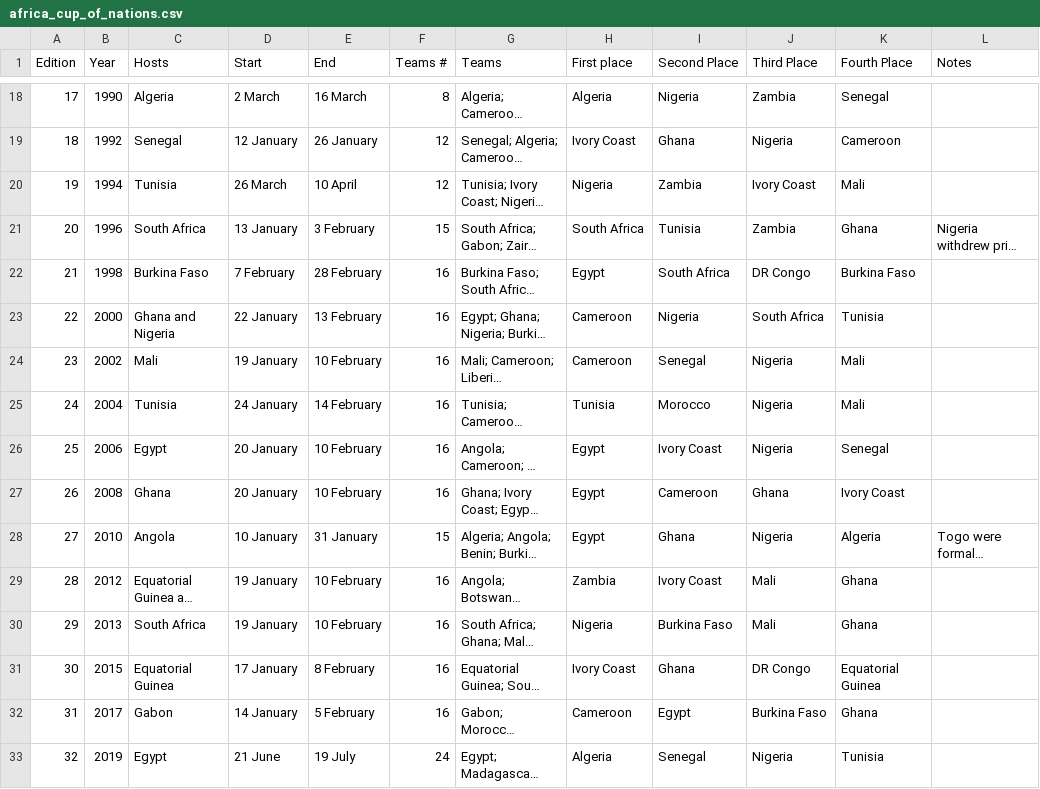
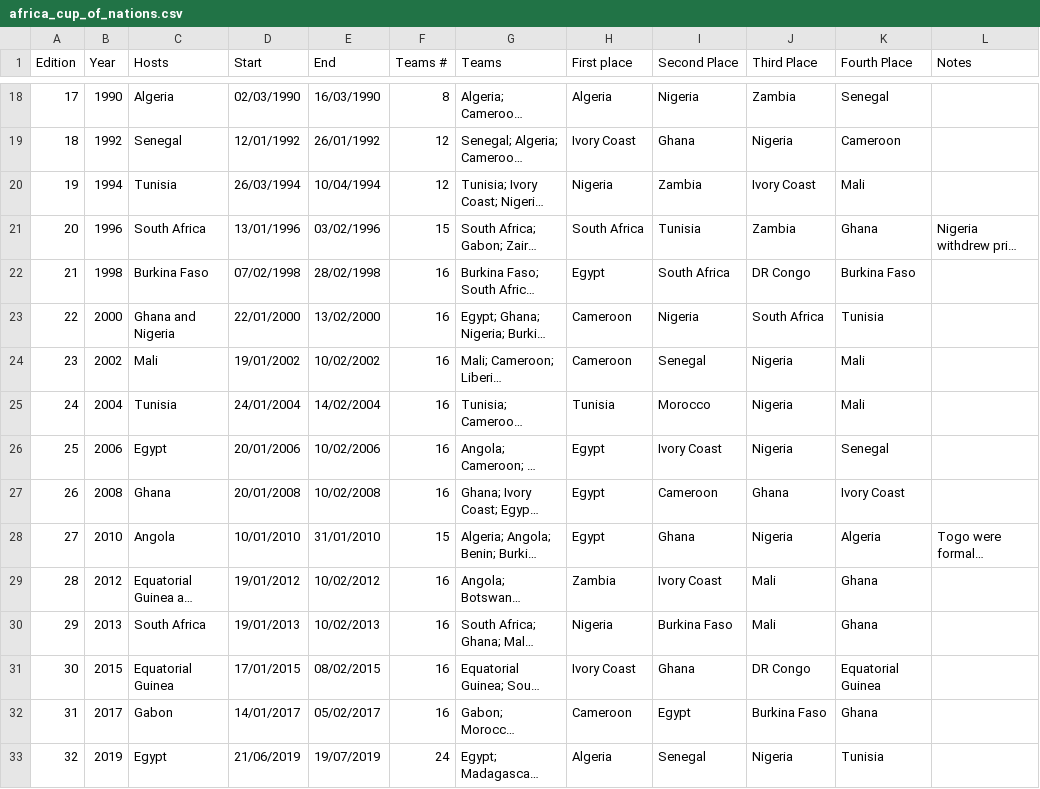
Before and after one commit to noname-nohost/lists, a CSV file: data/africa_cup_of_nations.csv, drawn as a sheet; only a part is shown, gaps mark what is left out; long unchanged cells end in …; the diff covers the shown part only; the diff names each change by its address in the sheet, - before the commit and + after, or states it on an @@ line.

```diff
--- a/data/africa_cup_of_nations.csv
+++ b/data/africa_cup_of_nations.csv
-D18 (Start): 2 March
+D18 (Start): 02/03/1990
-E18 (End): 16 March
+E18 (End): 16/03/1990
-D19 (Start): 12 January
+D19 (Start): 12/01/1992
-E19 (End): 26 January
+E19 (End): 26/01/1992
-D20 (Start): 26 March
+D20 (Start): 26/03/1994
-E20 (End): 10 April
+E20 (End): 10/04/1994
-D21 (Start): 13 January
+D21 (Start): 13/01/1996
-E21 (End): 3 February
+E21 (End): 03/02/1996
-D22 (Start): 7 February
+D22 (Start): 07/02/1998
-E22 (End): 28 February
+E22 (End): 28/02/1998
-D23 (Start): 22 January
+D23 (Start): 22/01/2000
-E23 (End): 13 February
+E23 (End): 13/02/2000
-D24 (Start): 19 January
+D24 (Start): 19/01/2002
-E24 (End): 10 February
+E24 (End): 10/02/2002
-D25 (Start): 24 January
+D25 (Start): 24/01/2004
-E25 (End): 14 February
+E25 (End): 14/02/2004
-D26 (Start): 20 January
+D26 (Start): 20/01/2006
-E26 (End): 10 February
+E26 (End): 10/02/2006
-D27 (Start): 20 January
+D27 (Start): 20/01/2008
-E27 (End): 10 February
+E27 (End): 10/02/2008
-D28 (Start): 10 January
+D28 (Start): 10/01/2010
-E28 (End): 31 January
+E28 (End): 31/01/2010
-D29 (Start): 19 January
+D29 (Start): 19/01/2012
-E29 (End): 10 February
+E29 (End): 10/02/2012
-D30 (Start): 19 January
+D30 (Start): 19/01/2013
-E30 (End): 10 February
+E30 (End): 10/02/2013
-D31 (Start): 17 January
+D31 (Start): 17/01/2015
-E31 (End): 8 February
+E31 (End): 08/02/2015
-D32 (Start): 14 January
+D32 (Start): 14/01/2017
-E32 (End): 5 February
+E32 (End): 05/02/2017
-D33 (Start): 21 June
+D33 (Start): 21/06/2019
-E33 (End): 19 July
+E33 (End): 19/07/2019
```
Also changed, not shown: 42 edited cells elsewhere in this file.
